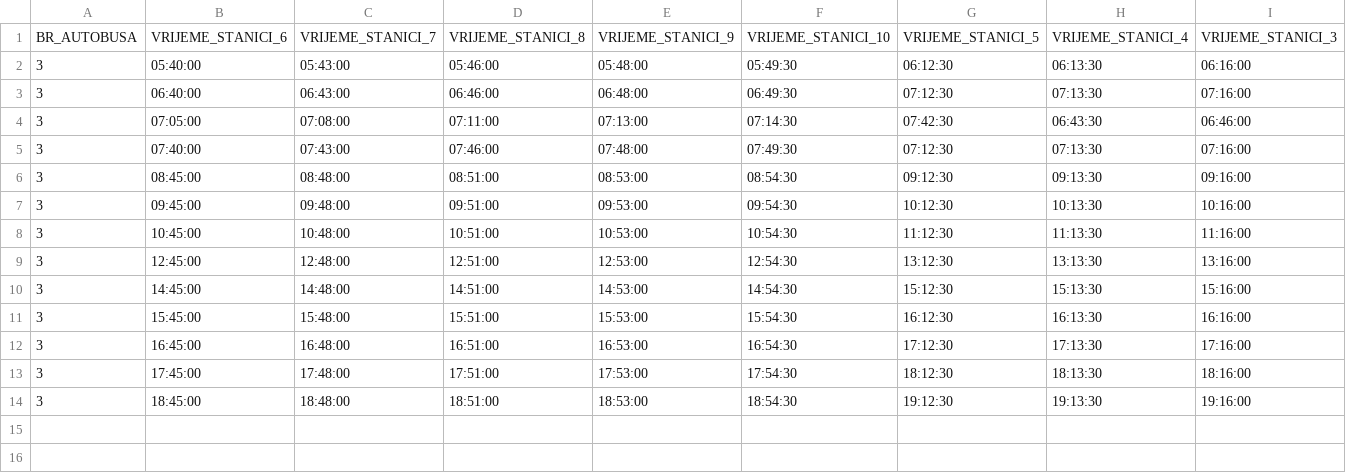
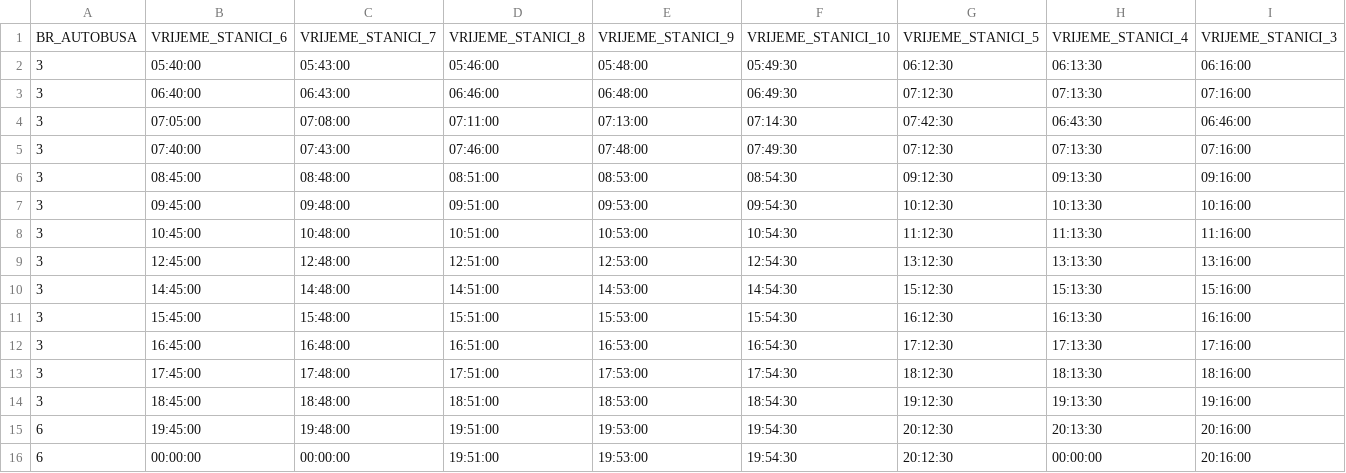
Before and after one commit to Nur1505/GoTo_RedVoznje, a CSV file: autobusi red voznje.csv, drawn as a sheet; only a part is shown; rows hold the shown columns only; the diff names each change by its address in the sheet, - before the commit and + after, or states it on an @@ line.

```diff
--- a/autobusi red voznje.csv
+++ b/autobusi red voznje.csv
+row 15: 6 | 19:45:00 | 19:48:00 | 19:51:00 | 19:53:00 | 19:54:30 | 20:12:30 | 20:13:30 | 20:16:00
+row 16: 6 | 00:00:00 | 00:00:00 | 19:51:00 | 19:53:00 | 19:54:30 | 20:12:30 | 00:00:00 | 20:16:00
```
Also changed, not shown: 2 other files.
